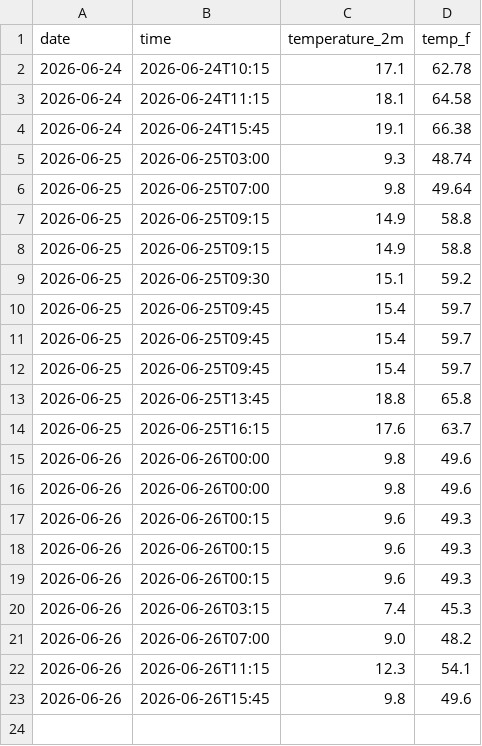
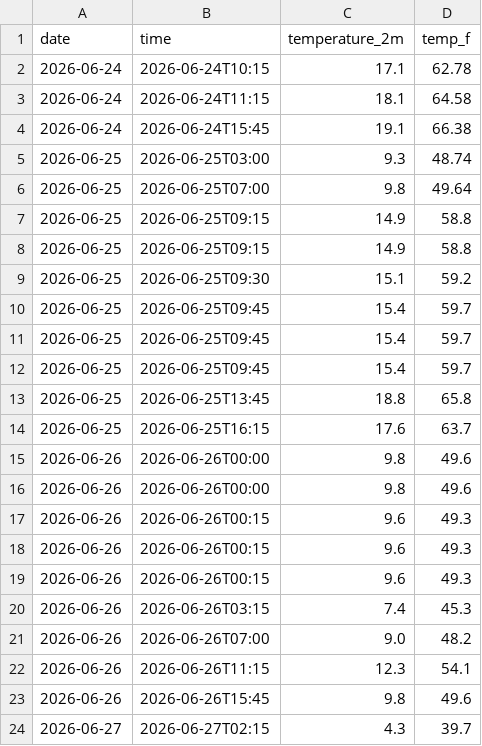
Before and after one commit to person-bot-cmd/Yosemite-Weather-Tracker, a CSV file: daily_log.csv, drawn as a sheet.

```diff
--- a/daily_log.csv
+++ b/daily_log.csv
@@ -23 +23,2 @@ date,time,temperature_2m,temp_f
 2026-06-26,2026-06-26T15:45,9.8,49.6
+2026-06-27,2026-06-27T02:15,4.3,39.7
```
Also changed, not shown: 1 other file.
